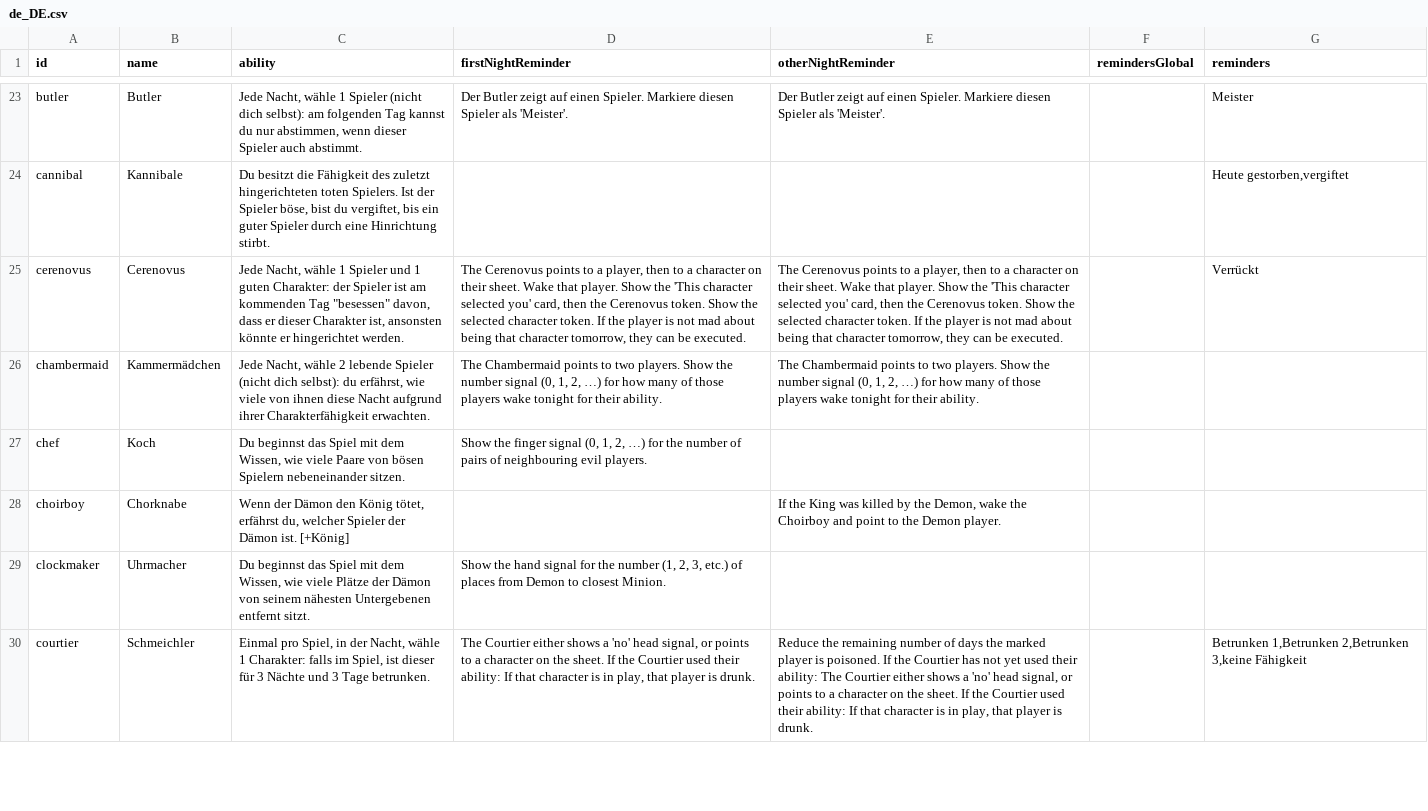
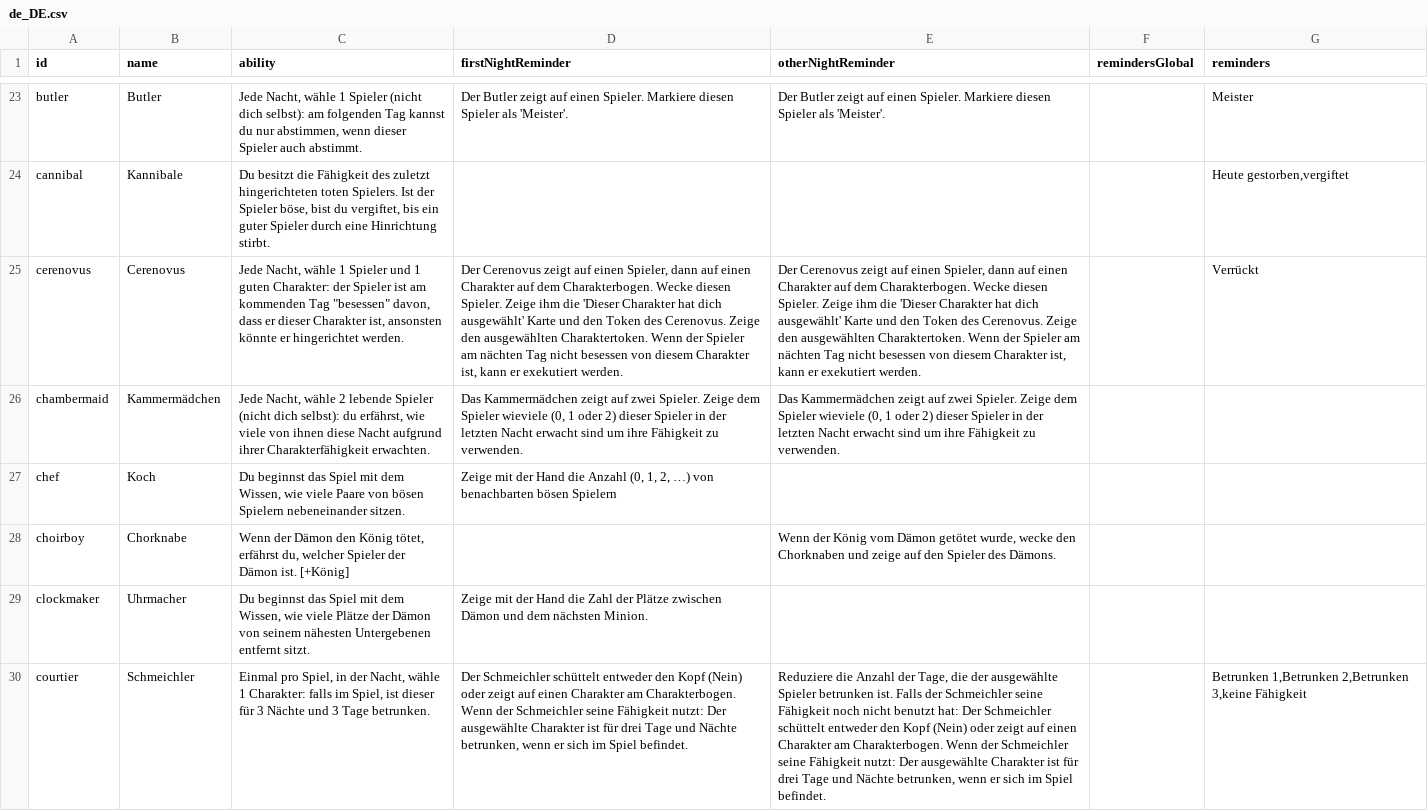
Before and after one commit to RealVidy/botc-translations, a CSV file: assets/csv/de_DE.csv, drawn as a sheet; only a part is shown, gaps mark what is left out; the diff covers the shown part only; the diff names each change by its address in the sheet, - before the commit and + after, or states it on an @@ line.

Commit message:
i18n: German final translation

```diff
--- a/assets/csv/de_DE.csv
+++ b/assets/csv/de_DE.csv
-D25 (firstNightReminder): The Cerenovus points to a player, then to a character on their sheet. Wake that player. Show the 'This character selected you' card, then the Cerenovus token. Show the selected character token. If the player is not mad about being that character tomorrow, they can be executed.
+D25 (firstNightReminder): Der Cerenovus zeigt auf einen Spieler, dann auf einen Charakter auf dem Charakterbogen. Wecke diesen Spieler. Zeige ihm die 'Dieser Charakter hat dich ausgewählt' Karte und den Token des Cerenovus. Zeige den ausgewählten Charaktertoken. Wenn der Spieler am nächten Tag nicht besessen von diesem Charakter ist, kann er exekutiert werden.
-E25 (otherNightReminder): The Cerenovus points to a player, then to a character on their sheet. Wake that player. Show the 'This character selected you' card, then the Cerenovus token. Show the selected character token. If the player is not mad about being that character tomorrow, they can be executed.
+E25 (otherNightReminder): Der Cerenovus zeigt auf einen Spieler, dann auf einen Charakter auf dem Charakterbogen. Wecke diesen Spieler. Zeige ihm die 'Dieser Charakter hat dich ausgewählt' Karte und den Token des Cerenovus. Zeige den ausgewählten Charaktertoken. Wenn der Spieler am nächten Tag nicht besessen von diesem Charakter ist, kann er exekutiert werden.
-D26 (firstNightReminder): The Chambermaid points to two players. Show the number signal (0, 1, 2, …) for how many of those players wake tonight for their ability.
+D26 (firstNightReminder): Das Kammermädchen zeigt auf zwei Spieler. Zeige dem Spieler wieviele (0, 1 oder 2) dieser Spieler in der letzten Nacht erwacht sind um ihre Fähigkeit zu verwenden.
-E26 (otherNightReminder): The Chambermaid points to two players. Show the number signal (0, 1, 2, …) for how many of those players wake tonight for their ability.
+E26 (otherNightReminder): Das Kammermädchen zeigt auf zwei Spieler. Zeige dem Spieler wieviele (0, 1 oder 2) dieser Spieler in der letzten Nacht erwacht sind um ihre Fähigkeit zu verwenden.
-D27 (firstNightReminder): Show the finger signal (0, 1, 2, …) for the number of pairs of neighbouring evil players.
+D27 (firstNightReminder): Zeige mit der Hand die Anzahl (0, 1, 2, …) von benachbarten bösen Spielern
-E28 (otherNightReminder): If the King was killed by the Demon, wake the Choirboy and point to the Demon player.
+E28 (otherNightReminder): Wenn der König vom Dämon getötet wurde, wecke den Chorknaben und zeige auf den Spieler des Dämons.
-D29 (firstNightReminder): Show the hand signal for the number (1, 2, 3, etc.) of places from Demon to closest Minion.
+D29 (firstNightReminder): Zeige mit der Hand die Zahl der Plätze zwischen Dämon und dem nächsten Minion.
-D30 (firstNightReminder): The Courtier either shows a 'no' head signal, or points to a character on the sheet. If the Courtier used their ability: If that character is in play, that player is drunk.
+D30 (firstNightReminder): Der Schmeichler schüttelt entweder den Kopf (Nein) oder zeigt auf einen Charakter am Charakterbogen. Wenn der Schmeichler seine Fähigkeit nutzt: Der ausgewählte Charakter ist für drei Tage und Nächte betrunken, wenn er sich im Spiel befindet.
-E30 (otherNightReminder): Reduce the remaining number of days the marked player is poisoned. If the Courtier has not yet used their ability: The Courtier either shows a 'no' head signal, or points to a character on the sheet. If the Courtier used their ability: If that character is in play, that player is drunk.
+E30 (otherNightReminder): Reduziere die Anzahl der Tage, die der ausgewählte Spieler betrunken ist. Falls der Schmeichler seine Fähigkeit noch nicht benutzt hat: Der Schmeichler schüttelt entweder den Kopf (Nein) oder zeigt auf einen Charakter am Charakterbogen. Wenn der Schmeichler seine Fähigkeit nutzt: Der ausgewählte Charakter ist für drei Tage und Nächte betrunken, wenn er sich im Spiel befindet.
```
Also changed, not shown: 118 edited cells elsewhere in this file, 22 other files.
